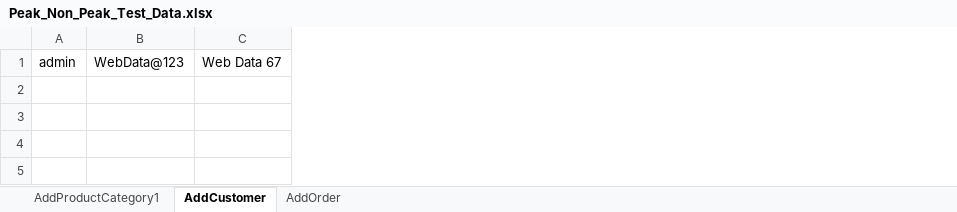
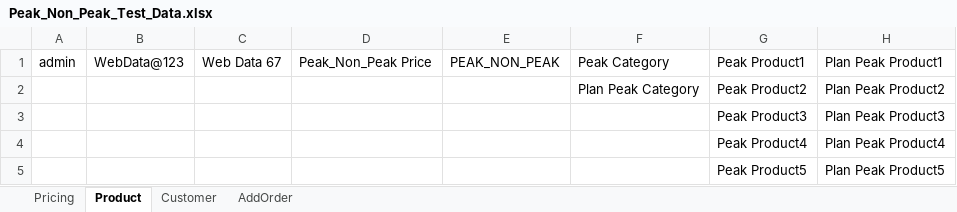
Before and after one commit to indianashu/WDAutomation, an Excel workbook: Peak_Non_Peak_Test_Data.xlsx, sheet Product, drawn as a sheet; values as stored, in another font and other column widths than the file's, no borders; the diff names each change by its address in the sheet, - before the commit and + after, or states it on an @@ line.

Commit message:
Added basic structure of  Peak Non Peak Feature

```diff
--- a/Peak_Non_Peak_Test_Data.xlsx (sheet Product)
+++ b/Peak_Non_Peak_Test_Data.xlsx (sheet Product)
-sheet tab: AddProductCategory1
+sheet tab: Pricing
-sheet tab: AddCustomer
+sheet tab: Product
+sheet tab: Customer
+column D, row 1: Peak_Non_Peak Price
+column E, row 1: PEAK_NON_PEAK
+column F, row 1: Peak Category
+column G, row 1: Peak Product1
+column H, row 1: Plan Peak Product1
+row 2:  |  |  |  |  | Plan Peak Category | Peak Product2 | Plan Peak Product2
+row 3:  |  |  |  |  |  | Peak Product3 | Plan Peak Product3
+row 4:  |  |  |  |  |  | Peak Product4 | Plan Peak Product4
+row 5:  |  |  |  |  |  | Peak Product5 | Plan Peak Product5
```
Also changed, not shown: sheet Pricing.
